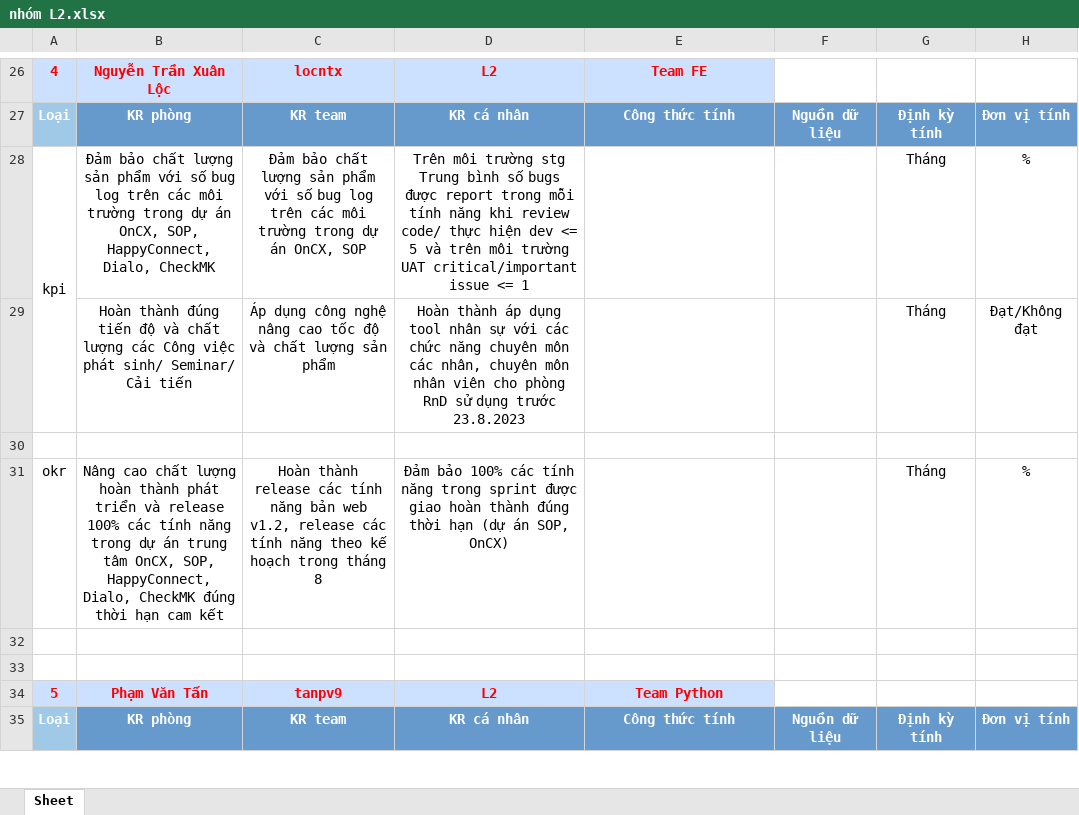
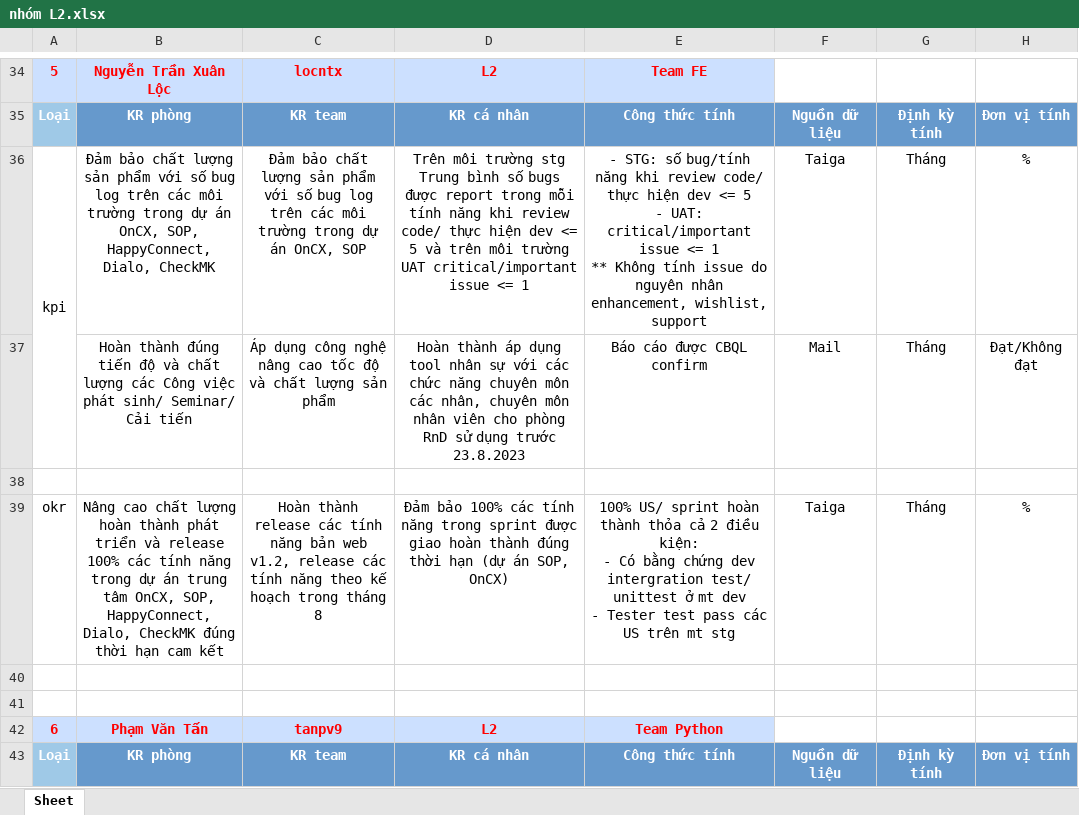
Before and after one commit to Giangphhe228/HRtool, an Excel workbook: kpiExcelSheet/nhóm L2.xlsx, sheet Sheet, drawn as a sheet; only a part is shown, gaps mark what is left out; values as stored, in another font and other column widths than the file's, no borders; addresses are those after the commit; ↵ is a line break in a cell; the diff covers the shown part only; the diff names each change by its address in the sheet, - before the commit and + after, or states it on an @@ line.

```diff
--- a/kpiExcelSheet/nhóm L2.xlsx (sheet Sheet)
+++ b/kpiExcelSheet/nhóm L2.xlsx (sheet Sheet)
@@ column A renumbered between rows 9 and 55 @@
-E36: (empty)
+E36: - STG: số bug/tính năng khi review code/ thực hiện dev <= 5 ↵ - UAT: critical/important issue <= 1 ↵ ** Không tính issue do nguyên nhân enhancement, wishlist, support
-F36: (empty)
+F36: Taiga
-E37: (empty)
+E37: Báo cáo được CBQL confirm
-F37: (empty)
+F37: Mail
-E39: (empty)
+E39: 100% US/ sprint hoàn thành thỏa cả 2 điều kiện: ↵ - Có bằng chứng dev intergration test/ unittest ở mt dev ↵ - Tester test pass các US trên mt stg
-F39: (empty)
+F39: Taiga
```
Also changed, not shown: 11 added rows, 3 removed rows, 31 edited cells and merged cells elsewhere in this sheet, kpiExcelSheet/nhóm L1.xlsx, kpiExcelSheet/nhóm L3.xlsx, 3 other files.
